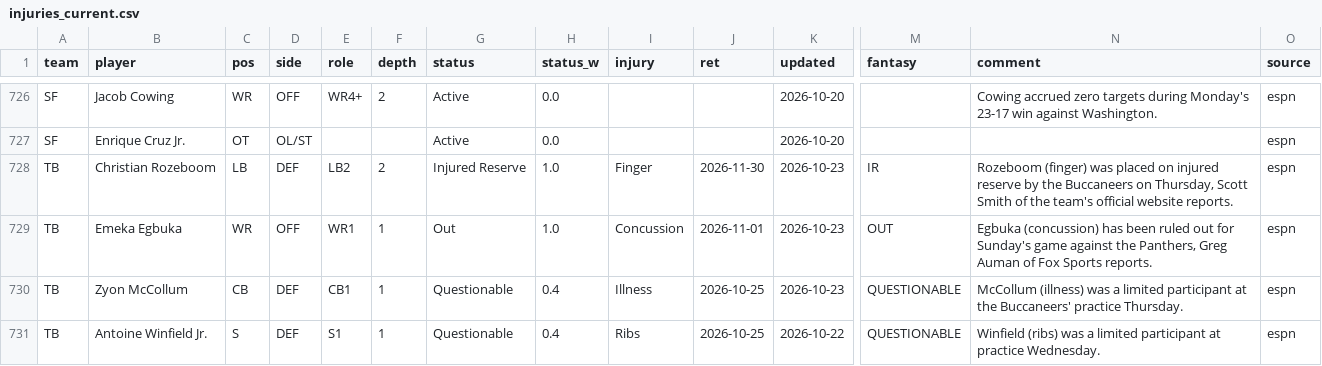
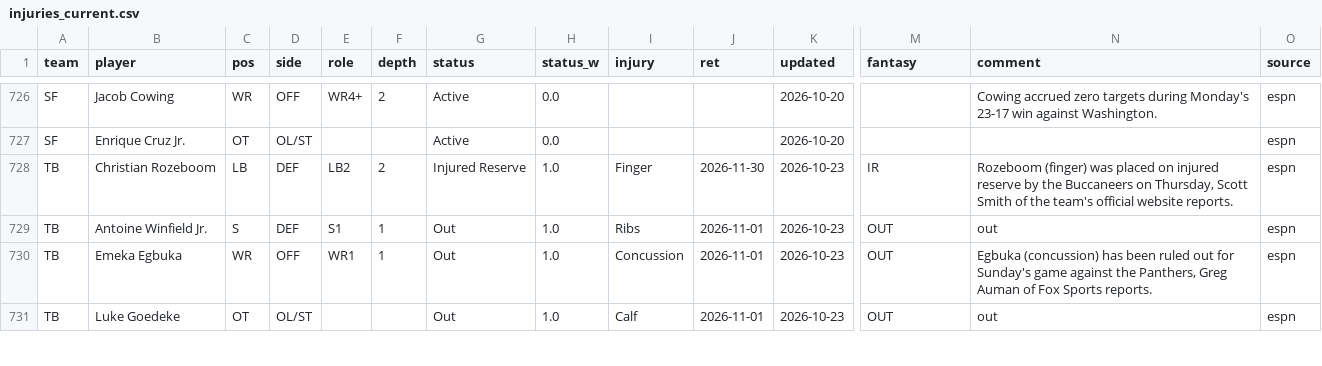
Before and after one commit to 3GO-47/rainman, a CSV file: data/processed/injuries_current.csv, drawn as a sheet; only a part is shown, gaps mark what is left out; removed rows and columns are numbered as before the commit, all else as after; rows hold the shown columns only; the diff covers the shown part only; the diff names each change by its address in the sheet, - before the commit and + after, or states it on an @@ line.

```diff
--- a/data/processed/injuries_current.csv
+++ b/data/processed/injuries_current.csv
+row 729: TB | Antoine Winfield Jr. | S | DEF | S1 | 1 | Out | 1.0 | Ribs | 2026-11-01 | 2026-10-23 | OUT | out | espn
-row 730: TB | Zyon McCollum | CB | DEF | CB1 | 1 | Questionable | 0.4 | Illness | 2026-10-25 | 2026-10-23 | QUESTIONABLE | McCollum (illness) was a limited participant at the Buccaneers' practice Thursday. | espn
-row 731: TB | Antoine Winfield Jr. | S | DEF | S1 | 1 | Questionable | 0.4 | Ribs | 2026-10-25 | 2026-10-22 | QUESTIONABLE | Winfield (ribs) was a limited participant at practice Wednesday. | espn
+row 731: TB | Luke Goedeke | OT | OL/ST |  |  | Out | 1.0 | Calf | 2026-11-01 | 2026-10-23 | OUT | out | espn
```
Also changed, not shown: 2 added rows, 2 removed rows and 4 edited cells elsewhere in this file, data/processed/arb_board.csv, data/processed/bet_td.csv, 35 other files.
